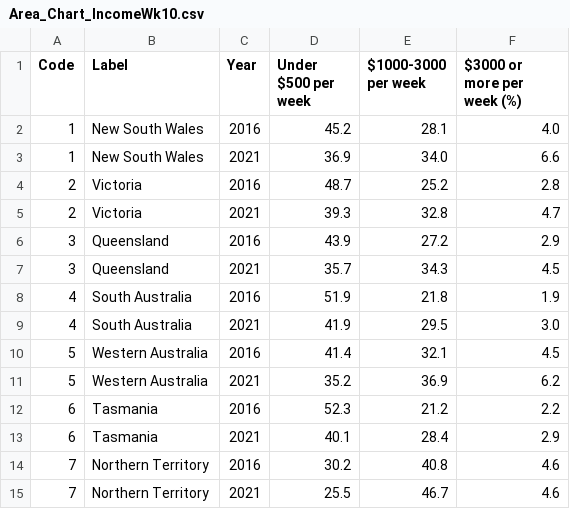
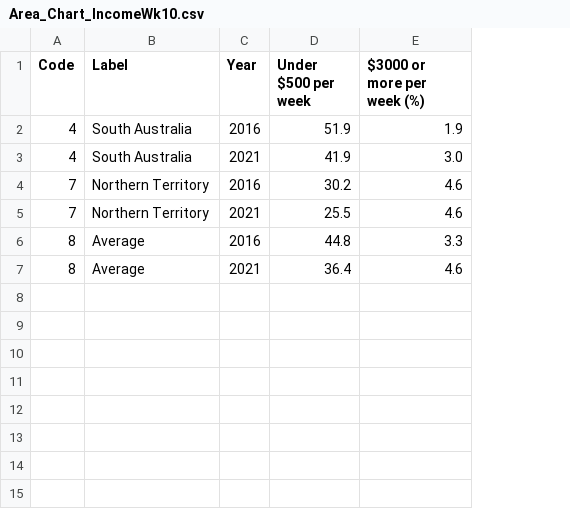
Before and after one commit to jaidynarneill/Wk10HomeworkTask, a CSV file: data/Area_Chart_IncomeWk10.csv, drawn as a sheet; removed rows and columns are numbered as before the commit, all else as after; the diff names each change by its address in the sheet, - before the commit and + after, or states it on an @@ line.

Commit message:
Add files via upload

```diff
--- a/data/Area_Chart_IncomeWk10.csv
+++ b/data/Area_Chart_IncomeWk10.csv
-column E ($1000-3000 per week), rows 8-9: 21.8 | 29.5; rows 14-15: 40.8 | 46.7
-row 2: 1 | New South Wales | 2016 | 45.2 | 28.1 | 4.0
-row 3: 1 | New South Wales | 2021 | 36.9 | 34.0 | 6.6
-row 4: 2 | Victoria | 2016 | 48.7 | 25.2 | 2.8
-row 5: 2 | Victoria | 2021 | 39.3 | 32.8 | 4.7
-row 6: 3 | Queensland | 2016 | 43.9 | 27.2 | 2.9
-row 7: 3 | Queensland | 2021 | 35.7 | 34.3 | 4.5
-row 10: 5 | Western Australia | 2016 | 41.4 | 32.1 | 4.5
-row 11: 5 | Western Australia | 2021 | 35.2 | 36.9 | 6.2
-row 12: 6 | Tasmania | 2016 | 52.3 | 21.2 | 2.2
-row 13: 6 | Tasmania | 2021 | 40.1 | 28.4 | 2.9
+row 6: 8 | Average | 2016 | 44.8 | 3.3
+row 7: 8 | Average | 2021 | 36.4 | 4.6
```
